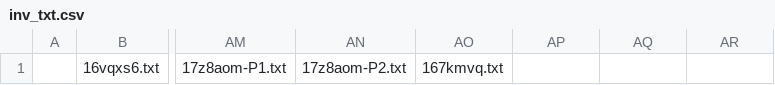
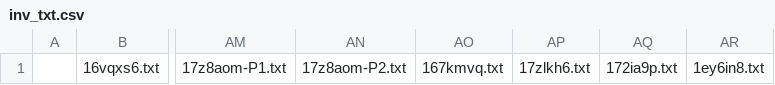
Before and after one commit to KChun510/MediaMind, a CSV file: tellTale/content_collection/redditCollection/reddit_content_format/invalid_files/inv_txt.csv, drawn as a sheet; only a part is shown, gaps mark what is left out; the diff names each change by its address in the sheet, - before the commit and + after, or states it on an @@ line.

```diff
--- a/tellTale/content_collection/redditCollection/reddit_content_format/invalid_files/inv_txt.csv
+++ b/tellTale/content_collection/redditCollection/reddit_content_format/invalid_files/inv_txt.csv
-AP1: (empty)
+AP1: 17zlkh6.txt
-AQ1: (empty)
+AQ1: 172ia9p.txt
-AR1: (empty)
+AR1: 1ey6in8.txt
```
Also changed, not shown: 15 other files.
